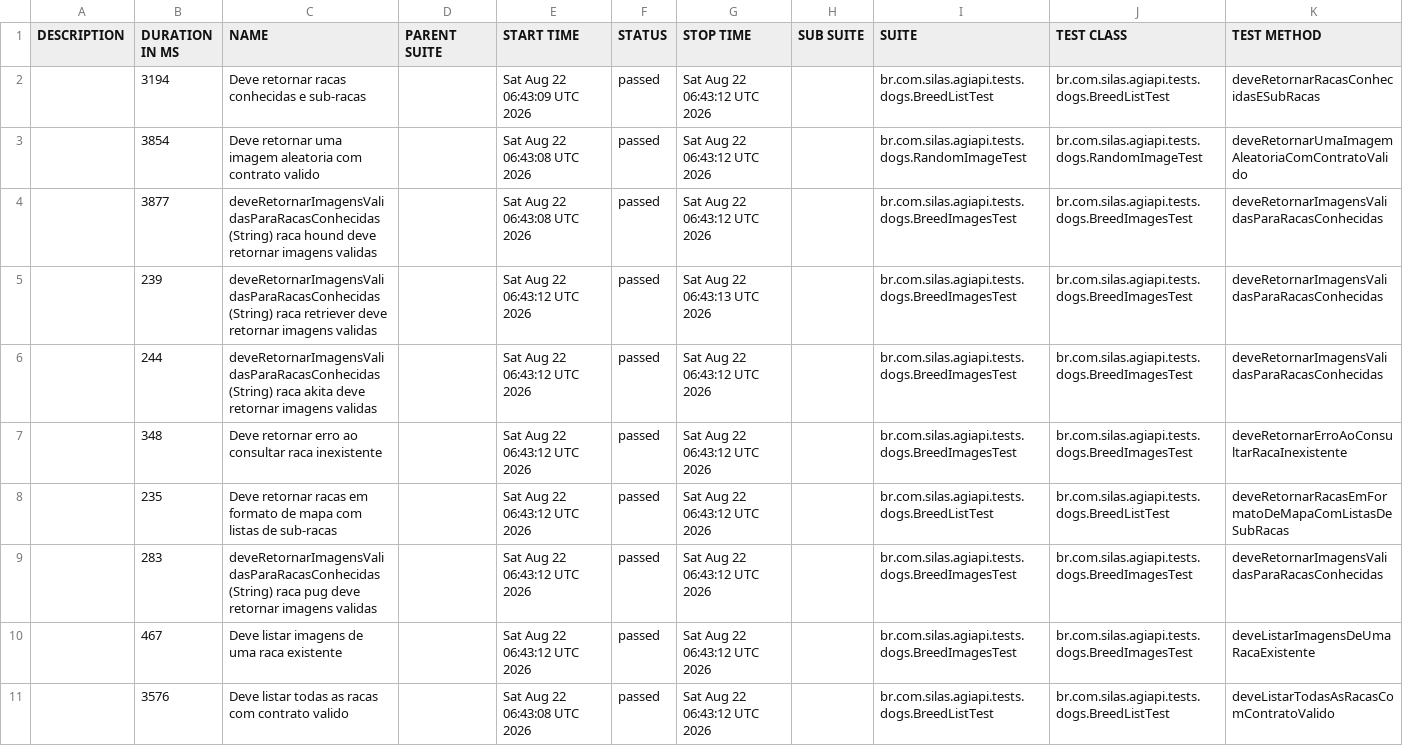
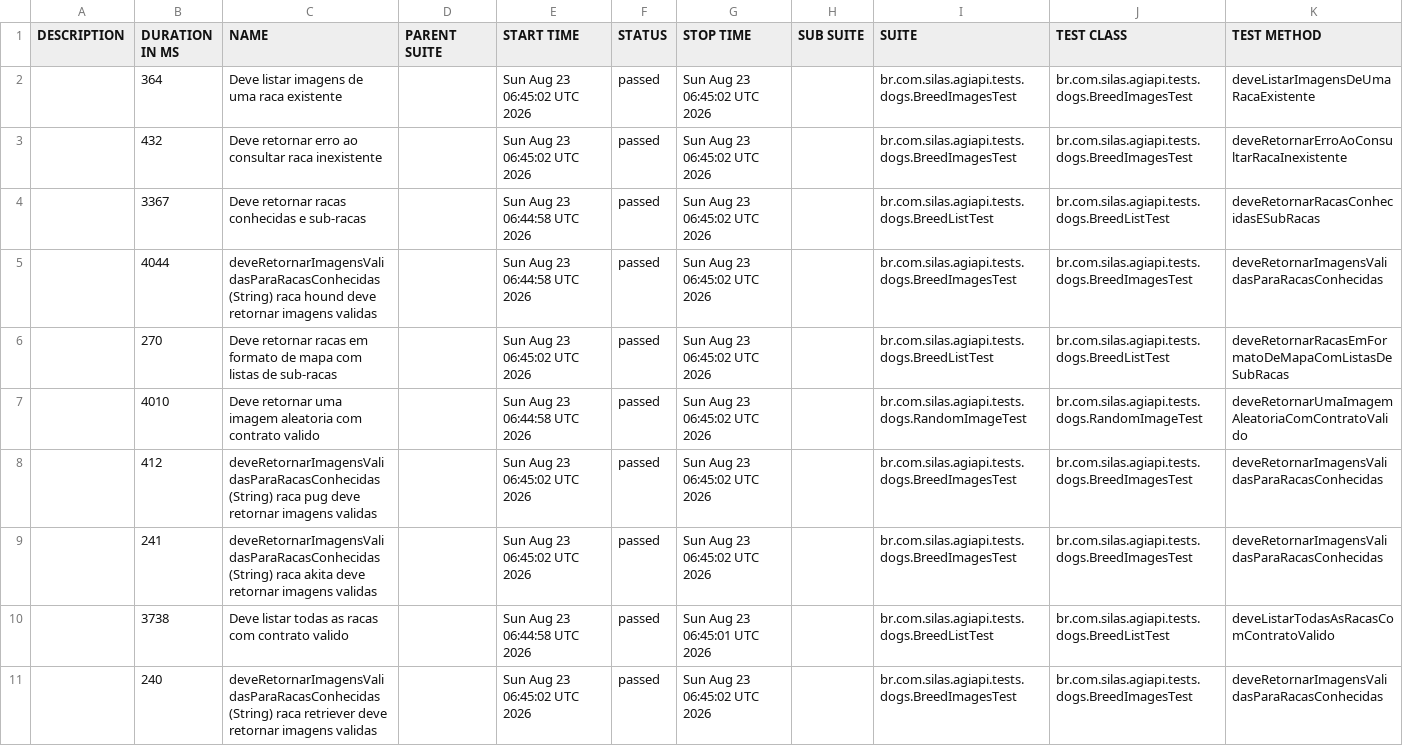
Before and after one commit to silasmarques/agi-api, a CSV file: data/suites.csv, drawn as a sheet; removed rows and columns are numbered as before the commit, all else as after; the diff names each change by its address in the sheet, - before the commit and + after, or states it on an @@ line.

```diff
--- a/data/suites.csv
+++ b/data/suites.csv
+row 2:  | 364 | Deve listar imagens de uma raca existente |  | Sun Aug 23 06:45:02 UTC 2026 | passed | Sun Aug 23 06:45:02 UTC 2026 |  | br.com.silas.agiapi.tests.dogs.BreedImagesTest | br.com.silas.agiapi.tests.dogs.BreedImagesTest | deveListarImagensDeUmaRacaExistente
+row 3:  | 432 | Deve retornar erro ao consultar raca inexistente |  | Sun Aug 23 06:45:02 UTC 2026 | passed | Sun Aug 23 06:45:02 UTC 2026 |  | br.com.silas.agiapi.tests.dogs.BreedImagesTest | br.com.silas.agiapi.tests.dogs.BreedImagesTest | deveRetornarErroAoConsultarRacaInexistente
-B4 (DURATION IN MS): 3194
+B4 (DURATION IN MS): 3367
-E4 (START TIME): Sat Aug 22 06:43:09 UTC 2026
+E4 (START TIME): Sun Aug 23 06:44:58 UTC 2026
-G4 (STOP TIME): Sat Aug 22 06:43:12 UTC 2026
+G4 (STOP TIME): Sun Aug 23 06:45:02 UTC 2026
-row 3:  | 3854 | Deve retornar uma imagem aleatoria com contrato valido |  | Sat Aug 22 06:43:08 UTC 2026 | passed | Sat Aug 22 06:43:12 UTC 2026 |  | br.com.silas.agiapi.tests.dogs.RandomImageTest | br.com.silas.agiapi.tests.dogs.RandomImageTest | deveRetornarUmaImagemAleatoriaComContratoValido
-B5 (DURATION IN MS): 3877
+B5 (DURATION IN MS): 4044
-E5 (START TIME): Sat Aug 22 06:43:08 UTC 2026
+E5 (START TIME): Sun Aug 23 06:44:58 UTC 2026
-G5 (STOP TIME): Sat Aug 22 06:43:12 UTC 2026
+G5 (STOP TIME): Sun Aug 23 06:45:02 UTC 2026
-row 5:  | 239 | deveRetornarImagensValidasParaRacasConhecidas (String) raca retriever deve retornar imagens validas |  | Sat Aug 22 06:43:12 UTC 2026 | passed | Sat Aug 22 06:43:13 UTC 2026 |  | br.com.silas.agiapi.tests.dogs.BreedImagesTest | br.com.silas.agiapi.tests.dogs.BreedImagesTest | deveRetornarImagensValidasParaRacasConhecidas
-row 6:  | 244 | deveRetornarImagensValidasParaRacasConhecidas (String) raca akita deve retornar imagens validas |  | Sat Aug 22 06:43:12 UTC 2026 | passed | Sat Aug 22 06:43:12 UTC 2026 |  | br.com.silas.agiapi.tests.dogs.BreedImagesTest | br.com.silas.agiapi.tests.dogs.BreedImagesTest | deveRetornarImagensValidasParaRacasConhecidas
-row 7:  | 348 | Deve retornar erro ao consultar raca inexistente |  | Sat Aug 22 06:43:12 UTC 2026 | passed | Sat Aug 22 06:43:12 UTC 2026 |  | br.com.silas.agiapi.tests.dogs.BreedImagesTest | br.com.silas.agiapi.tests.dogs.BreedImagesTest | deveRetornarErroAoConsultarRacaInexistente
-B6 (DURATION IN MS): 235
+B6 (DURATION IN MS): 270
-E6 (START TIME): Sat Aug 22 06:43:12 UTC 2026
+E6 (START TIME): Sun Aug 23 06:45:02 UTC 2026
-G6 (STOP TIME): Sat Aug 22 06:43:12 UTC 2026
+G6 (STOP TIME): Sun Aug 23 06:45:02 UTC 2026
+row 7:  | 4010 | Deve retornar uma imagem aleatoria com contrato valido |  | Sun Aug 23 06:44:58 UTC 2026 | passed | Sun Aug 23 06:45:02 UTC 2026 |  | br.com.silas.agiapi.tests.dogs.RandomImageTest | br.com.silas.agiapi.tests.dogs.RandomImageTest | deveRetornarUmaImagemAleatoriaComContratoValido
-B8 (DURATION IN MS): 283
+B8 (DURATION IN MS): 412
-E8:E9 (START TIME): Sat Aug 22 06:43:12 UTC 2026
+E8:E9 (START TIME): Sun Aug 23 06:45:02 UTC 2026
-G8:G9 (STOP TIME): Sat Aug 22 06:43:12 UTC 2026
+G8:G9 (STOP TIME): Sun Aug 23 06:45:02 UTC 2026
-B9 (DURATION IN MS): 467
+B9 (DURATION IN MS): 241
-C9 (NAME): Deve listar imagens de uma raca existente
+C9 (NAME): deveRetornarImagensValidasParaRacasConhecidas (String) raca akita deve retornar imagens validas
-K9 (TEST METHOD): deveListarImagensDeUmaRacaExistente
+K9 (TEST METHOD): deveRetornarImagensValidasParaRacasConhecidas
-B10 (DURATION IN MS): 3576
+B10 (DURATION IN MS): 3738
-E10 (START TIME): Sat Aug 22 06:43:08 UTC 2026
+E10 (START TIME): Sun Aug 23 06:44:58 UTC 2026
-G10 (STOP TIME): Sat Aug 22 06:43:12 UTC 2026
+G10 (STOP TIME): Sun Aug 23 06:45:01 UTC 2026
+row 11:  | 240 | deveRetornarImagensValidasParaRacasConhecidas (String) raca retriever deve retornar imagens validas |  | Sun Aug 23 06:45:02 UTC 2026 | passed | Sun Aug 23 06:45:02 UTC 2026 |  | br.com.silas.agiapi.tests.dogs.BreedImagesTest | br.com.silas.agiapi.tests.dogs.BreedImagesTest | deveRetornarImagensValidasParaRacasConhecidas
```
Also changed, not shown: 55 other files.
